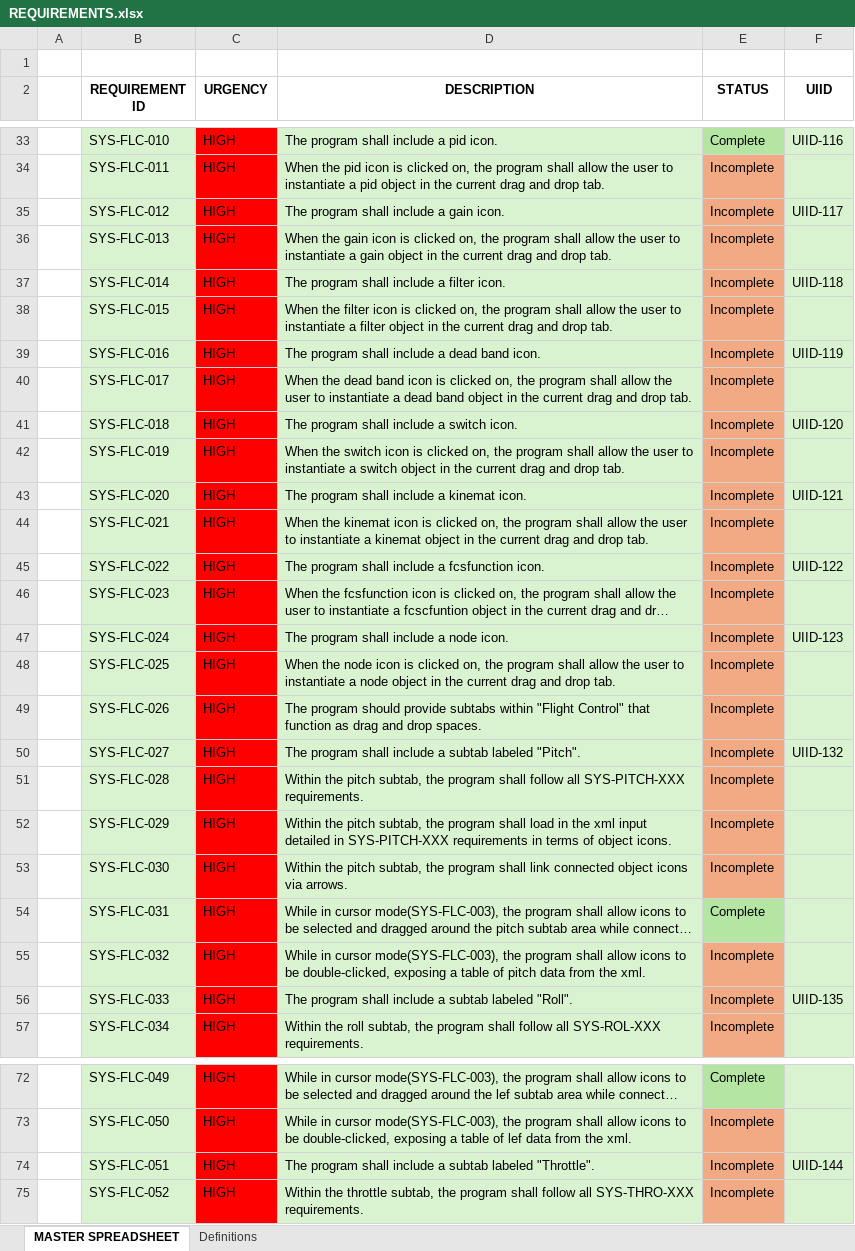
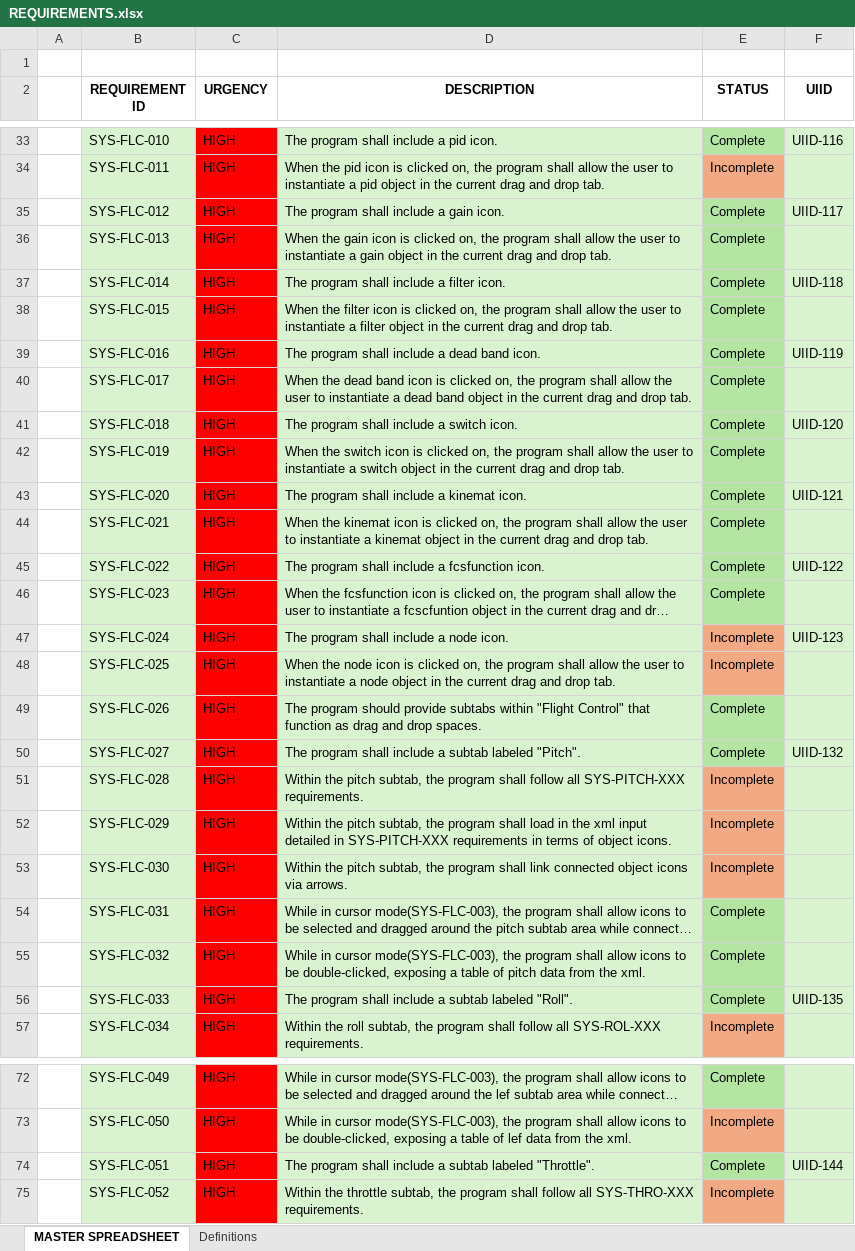
Before and after one commit to JC5467/jsbsimedit2, an Excel workbook: requirements_specification/REQUIREMENTS.xlsx, sheet MASTER SPREADSHEET, drawn as a sheet; only a part is shown, gaps mark what is left out; long unchanged cells end in …; values as stored, in another font and other column widths than the file's, no borders; the diff covers the shown part only; the diff names each change by its address in the sheet, - before the commit and + after, or states it on an @@ line.

```diff
--- a/requirements_specification/REQUIREMENTS.xlsx (sheet MASTER SPREADSHEET)
+++ b/requirements_specification/REQUIREMENTS.xlsx (sheet MASTER SPREADSHEET)
-E35:E46 (STATUS): Incomplete
+E35:E46 (STATUS): Complete
-E35:E46 fill: #F2AA84
+E35:E46 fill: #B4E5A2
-E49:E50 (STATUS): Incomplete
+E49:E50 (STATUS): Complete
-E49:E50 fill: #F2AA84
+E49:E50 fill: #B4E5A2
-E55:E56 (STATUS): Incomplete
+E55:E56 (STATUS): Complete
-E55:E56 fill: #F2AA84
+E55:E56 fill: #B4E5A2
-E74 (STATUS): Incomplete
+E74 (STATUS): Complete
-E74 fill: #F2AA84
+E74 fill: #B4E5A2
```
Also changed, not shown: 8 edited cells and cell formats elsewhere in this sheet.
